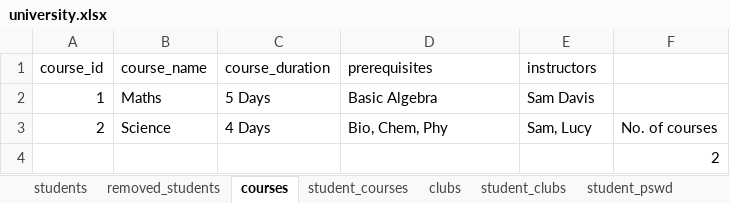
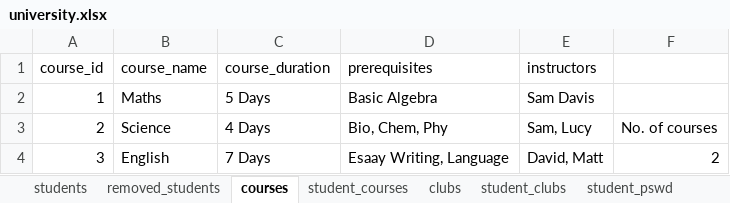
Before and after one commit to Hasith435/University-System, an Excel workbook: university.xlsx, sheet courses, drawn as a sheet; values as stored, in another font and other column widths than the file's, no borders; removed rows and columns are numbered as before the commit, all else as after; the diff names each change by its address in the sheet, - before the commit and + after, or states it on an @@ line.

Commit message:
Continue from line 225 and get the feature to display the course details working

```diff
--- a/university.xlsx (sheet courses)
+++ b/university.xlsx (sheet courses)
-row 4:  |  |  |  |  | 2
+row 4: 3 | English | 7 Days | Esaay Writing, Language | David, Matt | 2
```
Also changed, not shown: sheet students, sheet student_courses, 2 other files.
